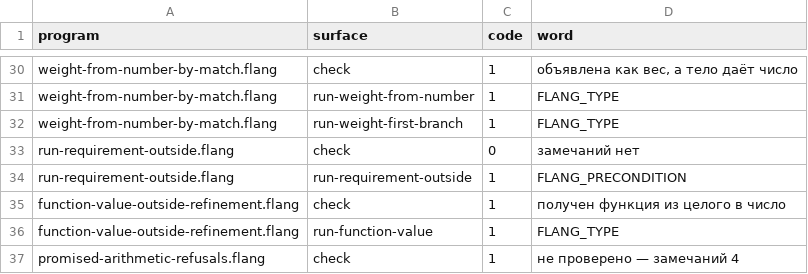
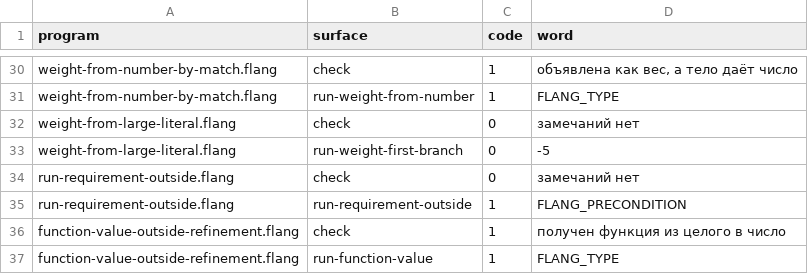
Before and after one commit to digitable-lol/flang, a TSV file: flang/proof/probes/typing-holes/expected.tsv, drawn as a sheet; only a part is shown, gaps mark what is left out; the shorter side is filled out with more unchanged rows.

```diff
--- a/flang/proof/probes/typing-holes/expected.tsv
+++ b/flang/proof/probes/typing-holes/expected.tsv
@@ -31,3 +31,4 @@ weight-from-number-by-match.flang	check	1	объявлена как вес, а
 weight-from-number-by-match.flang	run-weight-from-number	1	FLANG_TYPE
-weight-from-number-by-match.flang	run-weight-first-branch	1	FLANG_TYPE
+weight-from-large-literal.flang	check	0	замечаний нет
+weight-from-large-literal.flang	run-weight-first-branch	0	-5
 run-requirement-outside.flang	check	0	замечаний нет
```
Also changed, not shown: flang/proof/tables/typing-holes.tsv, 3 other files.
